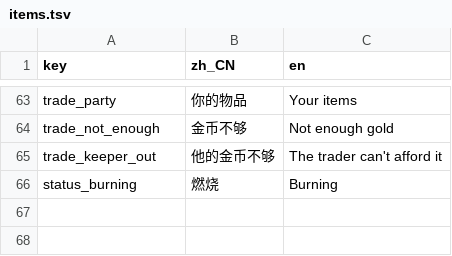
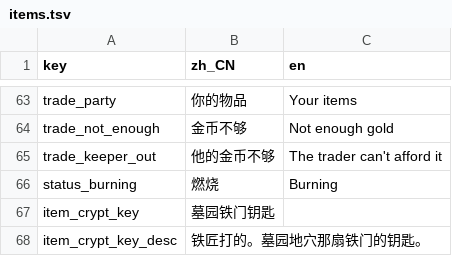
Before and after one commit to rdfzjack/InDev, a TSV file: data/text/items.tsv, drawn as a sheet; only a part is shown, gaps mark what is left out; the diff names each change by its address in the sheet, - before the commit and + after, or states it on an @@ line.

```diff
--- a/data/text/items.tsv
+++ b/data/text/items.tsv
+row 67: item_crypt_key | 墓园铁门钥匙
+row 68: item_crypt_key_desc | 铁匠打的。墓园地穴那扇铁门的钥匙。
```
Also changed, not shown: data/glitches.tsv, data/text/characters.tsv, 27 other files.
